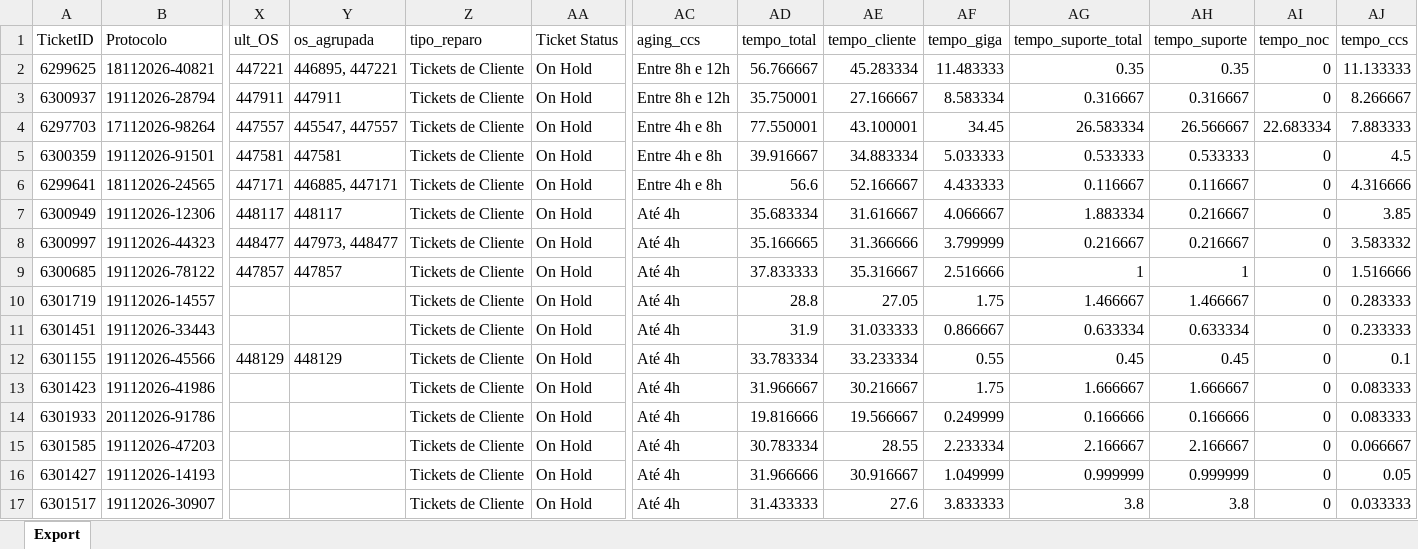
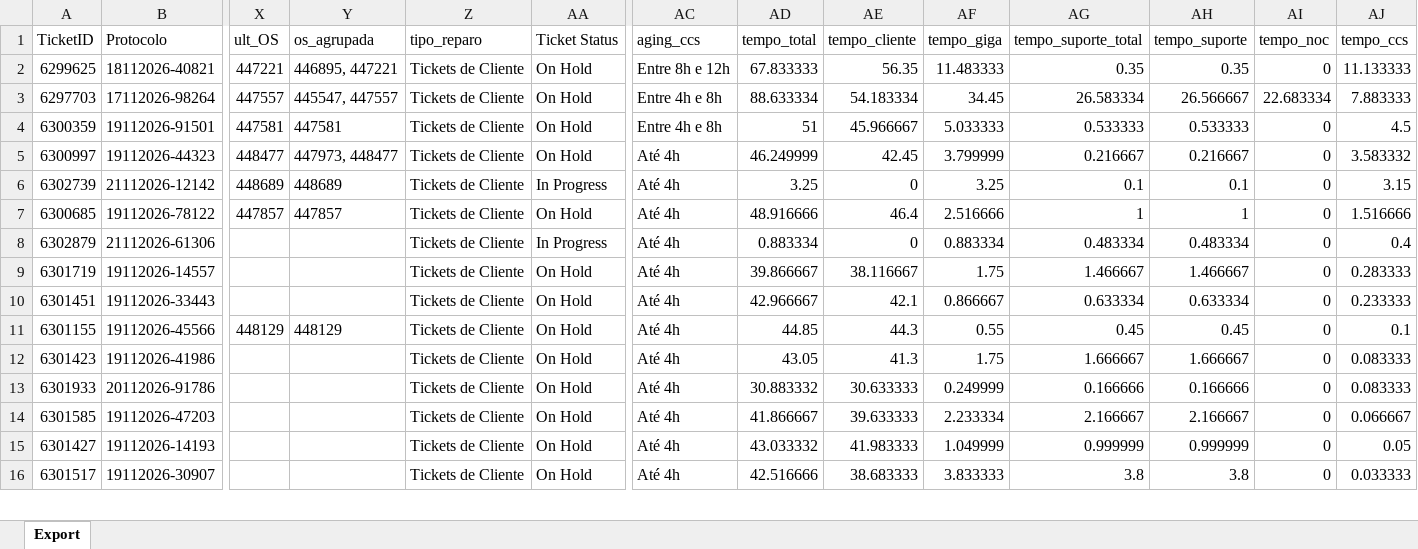
Before and after one commit to iatimcll-blip/Acompanhamento-Jarvis, an Excel workbook: data/pbi_abertos.xlsx, sheet Export, drawn as a sheet; only a part is shown, gaps mark what is left out; values as stored, in another font and other column widths than the file's, no borders; removed rows and columns are numbered as before the commit, all else as after; rows hold the shown columns only; the diff covers the shown part only; the diff names each change by its address in the sheet, - before the commit and + after, or states it on an @@ line.

```diff
--- a/data/pbi_abertos.xlsx (sheet Export)
+++ b/data/pbi_abertos.xlsx (sheet Export)
-AD2 (tempo_total): 56.766667
+AD2 (tempo_total): 67.833333
-AE2 (tempo_cliente): 45.283334
+AE2 (tempo_cliente): 56.35
-row 3: 6300937 | 19112026-28794 | 447911 | 447911 | Tickets de Cliente | On Hold | Entre 8h e 12h | 35.750001 | 27.166667 | 8.583334 | 0.316667 | 0.316667 | 0 | 8.266667
-AD3 (tempo_total): 77.550001
+AD3 (tempo_total): 88.633334
-AE3 (tempo_cliente): 43.100001
+AE3 (tempo_cliente): 54.183334
-AD4 (tempo_total): 39.916667
+AD4 (tempo_total): 51
-AE4 (tempo_cliente): 34.883334
+AE4 (tempo_cliente): 45.966667
-row 6: 6299641 | 18112026-24565 | 447171 | 446885, 447171 | Tickets de Cliente | On Hold | Entre 4h e 8h | 56.6 | 52.166667 | 4.433333 | 0.116667 | 0.116667 | 0 | 4.316666
-row 7: 6300949 | 19112026-12306 | 448117 | 448117 | Tickets de Cliente | On Hold | Até 4h | 35.683334 | 31.616667 | 4.066667 | 1.883334 | 0.216667 | 0 | 3.85
-AD5 (tempo_total): 35.166665
+AD5 (tempo_total): 46.249999
-AE5 (tempo_cliente): 31.366666
+AE5 (tempo_cliente): 42.45
+row 6: 6302739 | 21112026-12142 | 448689 | 448689 | Tickets de Cliente | In Progress | Até 4h | 3.25 | 0 | 3.25 | 0.1 | 0.1 | 0 | 3.15
-AD7 (tempo_total): 37.833333
+AD7 (tempo_total): 48.916666
-AE7 (tempo_cliente): 35.316667
+AE7 (tempo_cliente): 46.4
+row 8: 6302879 | 21112026-61306 |  |  | Tickets de Cliente | In Progress | Até 4h | 0.883334 | 0 | 0.883334 | 0.483334 | 0.483334 | 0 | 0.4
-AD9 (tempo_total): 28.8
+AD9 (tempo_total): 39.866667
-AE9 (tempo_cliente): 27.05
+AE9 (tempo_cliente): 38.116667
-AD10 (tempo_total): 31.9
+AD10 (tempo_total): 42.966667
-AE10 (tempo_cliente): 31.033333
+AE10 (tempo_cliente): 42.1
-AD11 (tempo_total): 33.783334
+AD11 (tempo_total): 44.85
-AE11 (tempo_cliente): 33.233334
+AE11 (tempo_cliente): 44.3
-AD12 (tempo_total): 31.966667
+AD12 (tempo_total): 43.05
-AE12 (tempo_cliente): 30.216667
+AE12 (tempo_cliente): 41.3
-AD13 (tempo_total): 19.816666
+AD13 (tempo_total): 30.883332
-AE13 (tempo_cliente): 19.566667
+AE13 (tempo_cliente): 30.633333
-AD14 (tempo_total): 30.783334
+AD14 (tempo_total): 41.866667
-AE14 (tempo_cliente): 28.55
+AE14 (tempo_cliente): 39.633333
-AD15 (tempo_total): 31.966666
+AD15 (tempo_total): 43.033332
-AE15 (tempo_cliente): 30.916667
+AE15 (tempo_cliente): 41.983333
-AD16 (tempo_total): 31.433333
+AD16 (tempo_total): 42.516666
-AE16 (tempo_cliente): 27.6
+AE16 (tempo_cliente): 38.683333
```
Also changed, not shown: 3 added rows and 15 edited cells elsewhere in this sheet.
